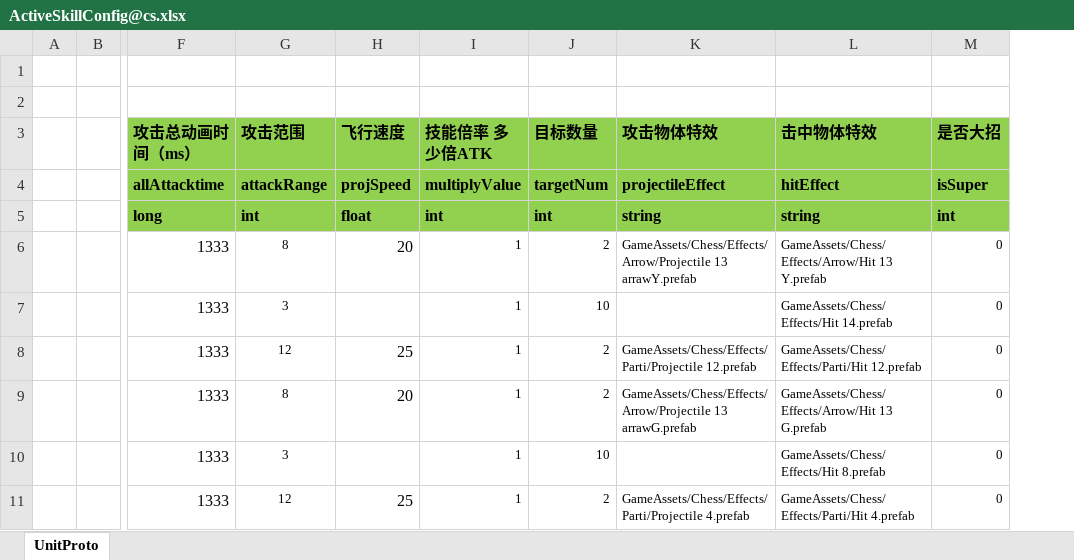
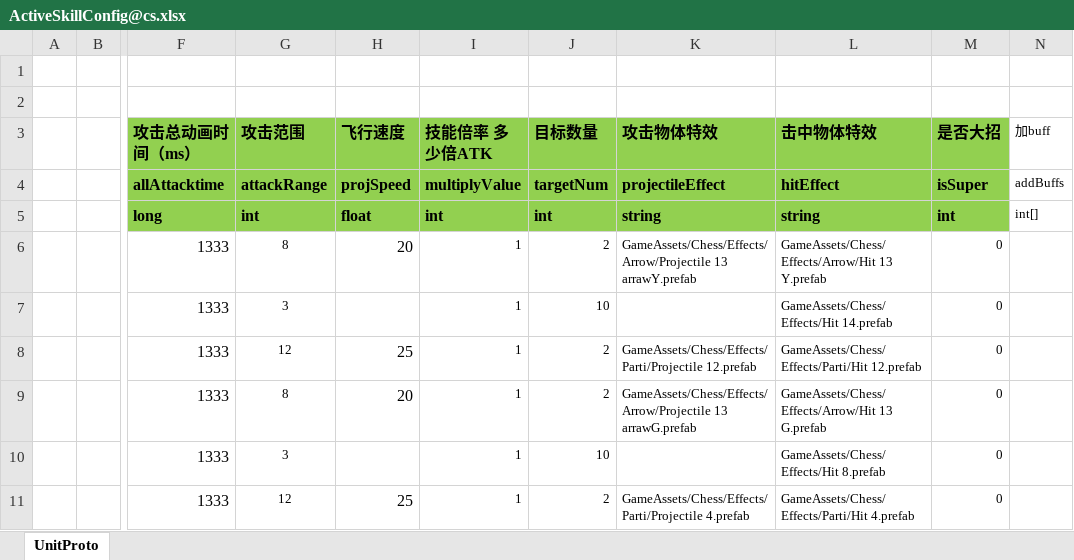
Before and after one commit to zhaohuanke123/ETPro, an Excel workbook: Excel/ActiveSkillConfig@cs.xlsx, sheet UnitProto, drawn as a sheet; only a part is shown, gaps mark what is left out; values as stored, in another font and other column widths than the file's, no borders; the diff names each change by its address in the sheet, - before the commit and + after, or states it on an @@ line.

Commit message:
buff 系统初步

```diff
--- a/Excel/ActiveSkillConfig@cs.xlsx (sheet UnitProto)
+++ b/Excel/ActiveSkillConfig@cs.xlsx (sheet UnitProto)
+column N (加buff), rows 4-5: addBuffs | int[]
```
Also changed, not shown: 29 other files.
